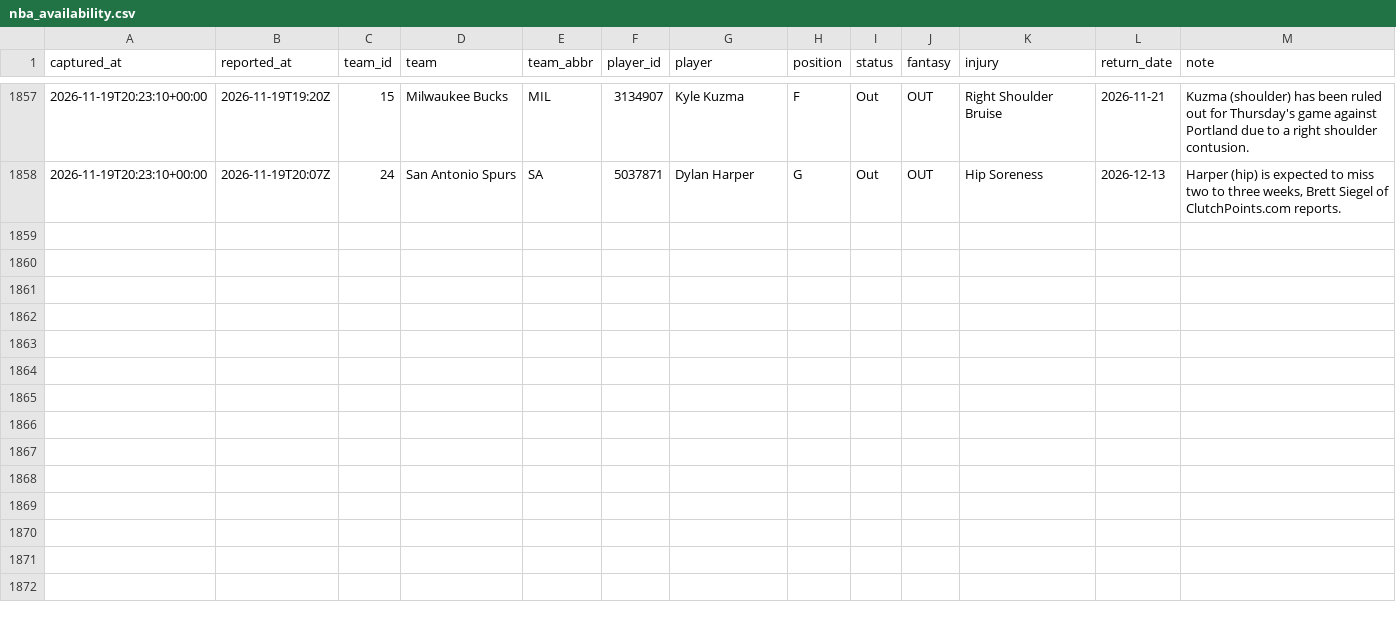
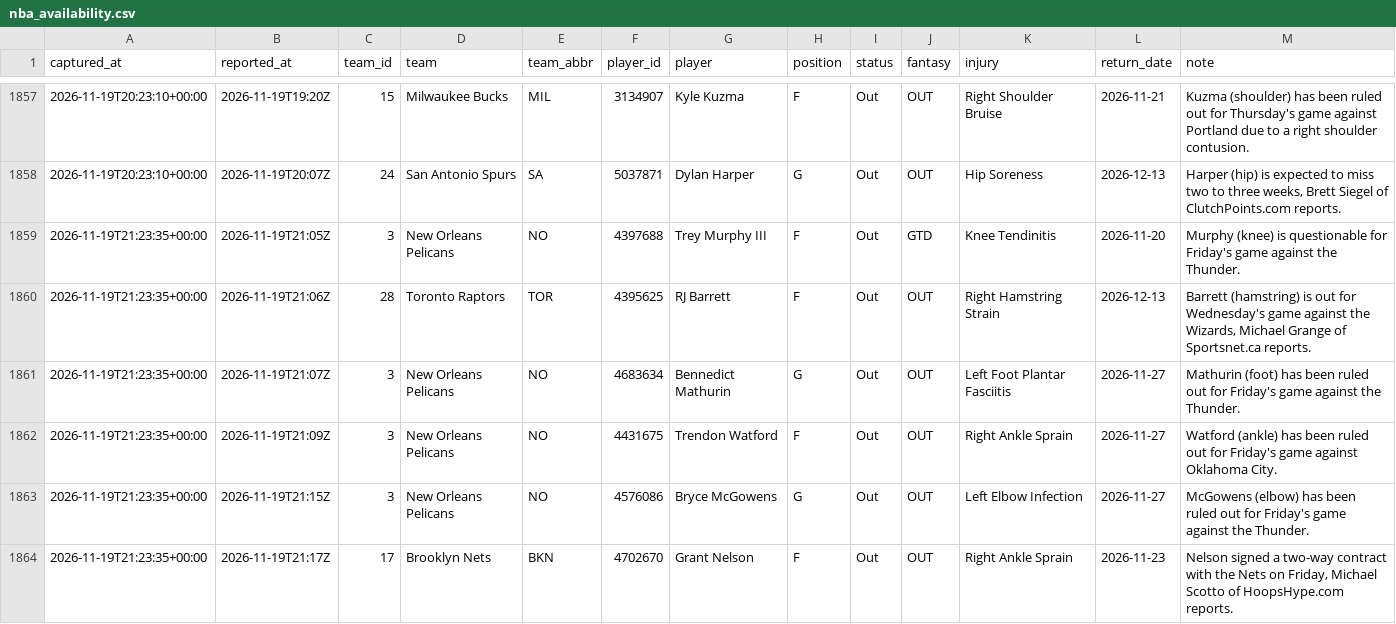
Before and after one commit to EdgeCash/Atlas, a CSV file: tracking/nba_availability.csv, drawn as a sheet; only a part is shown, gaps mark what is left out.

```diff
--- a/tracking/nba_availability.csv
+++ b/tracking/nba_availability.csv
@@ -1858 +1858,7 @@ captured_at,reported_at,team_id,team,team_abbr,player_id,player,position,status,
 2026-11-19T20:23:10+00:00,2026-11-19T20:07Z,24,San Antonio Spurs,SA,5037871,Dylan Harper,G,Out,OUT,Hip Soreness,2026-12-13,"Harper (hip) is expected to miss two to three weeks, Brett Siegel of ClutchPoints.com reports."
+2026-11-19T21:23:35+00:00,2026-11-19T21:05Z,3,New Orleans Pelicans,NO,4397688,Trey Murphy III,F,Out,GTD,Knee Tendinitis,2026-11-20,Murphy (knee) is questionable for Friday's game against the Thunder.
+2026-11-19T21:23:35+00:00,2026-11-19T21:06Z,28,Toronto Raptors,TOR,4395625,RJ Barrett,F,Out,OUT,Right Hamstring Strain,2026-12-13,"Barrett (hamstring) is out for Wednesday's game against the Wizards, Michael Grange of Sportsnet.ca reports."
+2026-11-19T21:23:35+00:00,2026-11-19T21:07Z,3,New Orleans Pelicans,NO,4683634,Bennedict Mathurin,G,Out,OUT,Left Foot Plantar Fasciitis,2026-11-27,Mathurin (foot) has been ruled out for Friday's game against the Thunder.
+2026-11-19T21:23:35+00:00,2026-11-19T21:09Z,3,New Orleans Pelicans,NO,4431675,Trendon Watford,F,Out,OUT,Right Ankle Sprain,2026-11-27,Watford (ankle) has been ruled out for Friday's game against Oklahoma City.
+2026-11-19T21:23:35+00:00,2026-11-19T21:15Z,3,New Orleans Pelicans,NO,4576086,Bryce McGowens,G,Out,OUT,Left Elbow Infection,2026-11-27,McGowens (elbow) has been ruled out for Friday's game against the Thunder.
+2026-11-19T21:23:35+00:00,2026-11-19T21:17Z,17,Brooklyn Nets,BKN,4702670,Grant Nelson,F,Out,OUT,Right Ankle Sprain,2026-11-23,"Nelson signed a two-way contract with the Nets on Friday, Michael Scotto of HoopsHype.com reports."
```
Also changed, not shown: tracking/card_grades.csv, tracking/games.csv, 13 other files.
